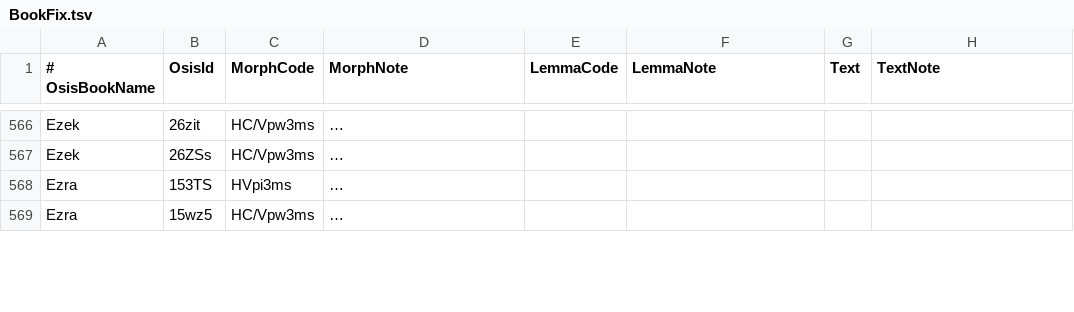
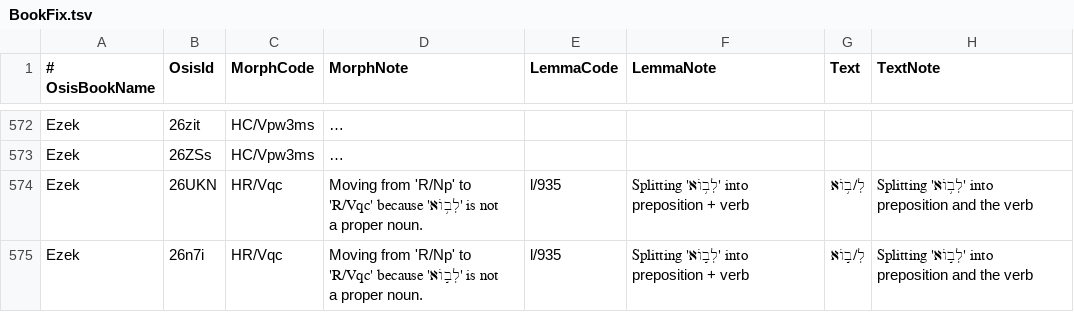
Before and after one commit to marianp-x/openscriptures-morphhb, a TSV file: wlc/BookFix.tsv, drawn as a sheet; only a part is shown, gaps mark what is left out; the shorter side is filled out with more unchanged rows; long unchanged cells end in …; the diff covers the shown part only; the diff names each change by its address in the sheet, - before the commit and + after, or states it on an @@ line.

Commit message:
Adding 'strong' attribute
Adding support for explicit 'string' numeric attribute based on original
OSHB 'lemma' attribute. Including number of fixes for obvious errors and
inconstencies found by enforcing this value explicitly.

```diff
--- a/wlc/BookFix.tsv
+++ b/wlc/BookFix.tsv
+row 574: Ezek | 26UKN | HR/Vqc | Moving from 'R/Np' to 'R/Vqc' because 'לְב֥וֹא' is not a proper noun. | l/935 | Splitting 'לְב֥וֹא' into preposition + verb | לְ/ב֥וֹא | Splitting 'לְב֥וֹא' into preposition and the verb
+row 575: Ezek | 26n7i | HR/Vqc | Moving from 'R/Np' to 'R/Vqc' because 'לְב֣וֹא' is not a proper noun. | l/935 | Splitting 'לְב֣וֹא' into preposition + verb | לְ/ב֣וֹא | Splitting 'לְב֣וֹא' into preposition and the verb
```
Also changed, not shown: 9 added rows elsewhere in this file, 4 other files.
